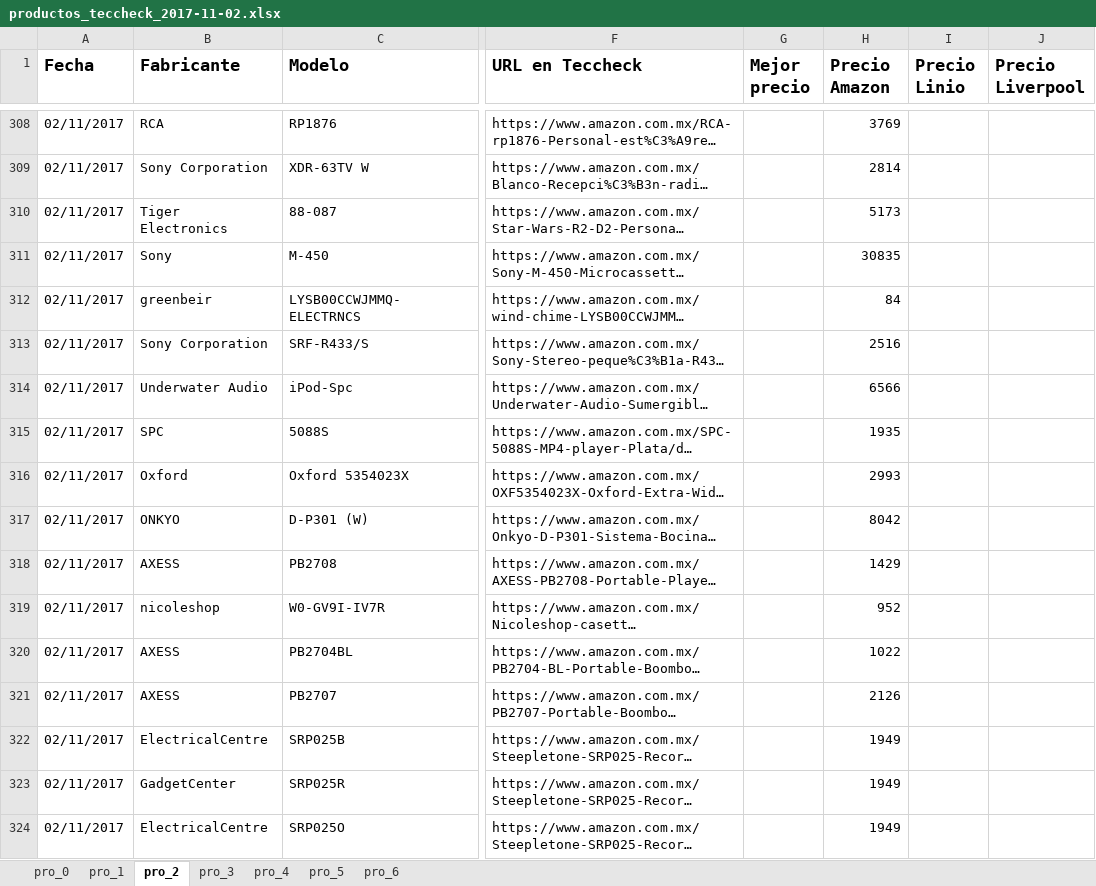
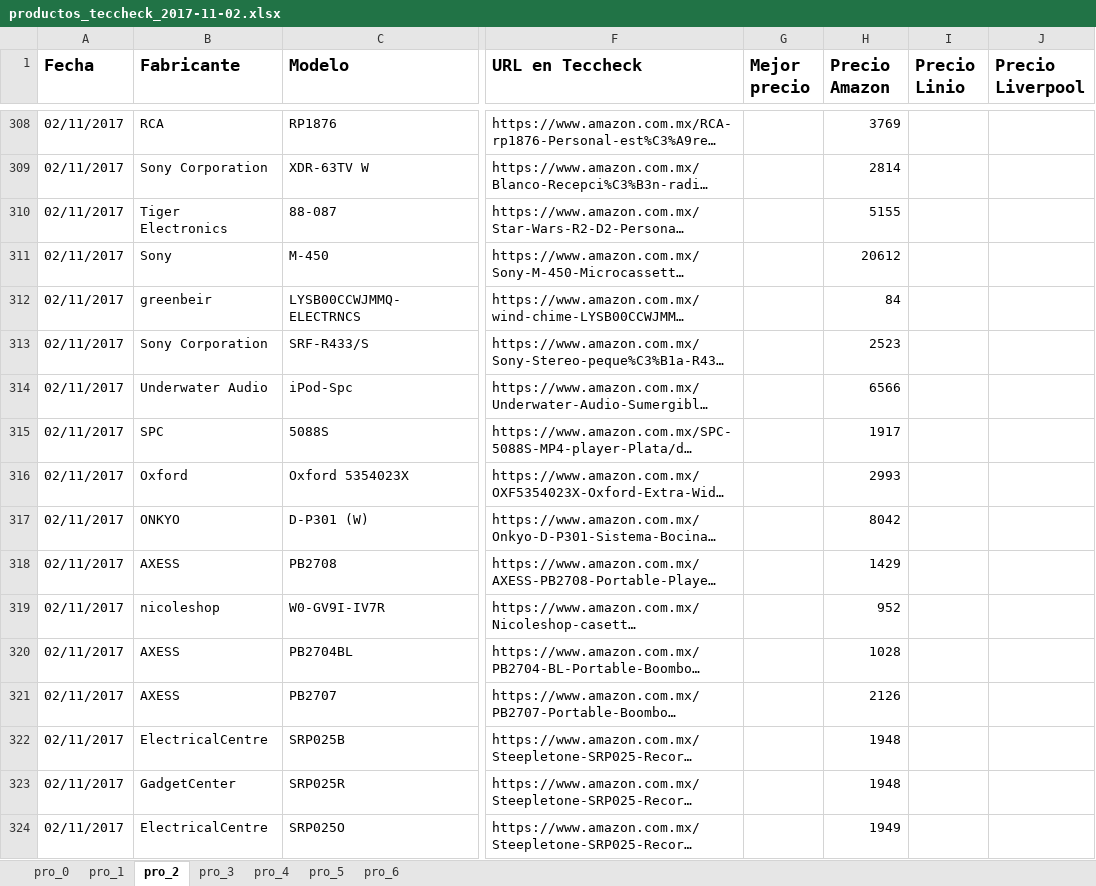
Before and after one commit to DevWorms/ScrapCT, an Excel workbook: descarga/productos_teccheck_2017-11-02.xlsx, sheet pro_2, drawn as a sheet; only a part is shown, gaps mark what is left out; long unchanged cells end in …; values as stored, in another font and other column widths than the file's, no borders; the diff covers the shown part only; the diff names each change by its address in the sheet, - before the commit and + after, or states it on an @@ line.

```diff
--- a/descarga/productos_teccheck_2017-11-02.xlsx (sheet pro_2)
+++ b/descarga/productos_teccheck_2017-11-02.xlsx (sheet pro_2)
-H310 (Precio Amazon): 5173
+H310 (Precio Amazon): 5155
-H311 (Precio Amazon): 30835
+H311 (Precio Amazon): 20612
-H313 (Precio Amazon): 2516
+H313 (Precio Amazon): 2523
-H315 (Precio Amazon): 1935
+H315 (Precio Amazon): 1917
-H320 (Precio Amazon): 1022
+H320 (Precio Amazon): 1028
-H322:H323 (Precio Amazon): 1949
+H322:H323 (Precio Amazon): 1948
```
Also changed, not shown: 71 edited cells elsewhere in this sheet, sheet pro_6, sheet pro_1, sheet pro_3, sheet pro_0, sheet pro_4, sheet pro_5, 4 other files.
